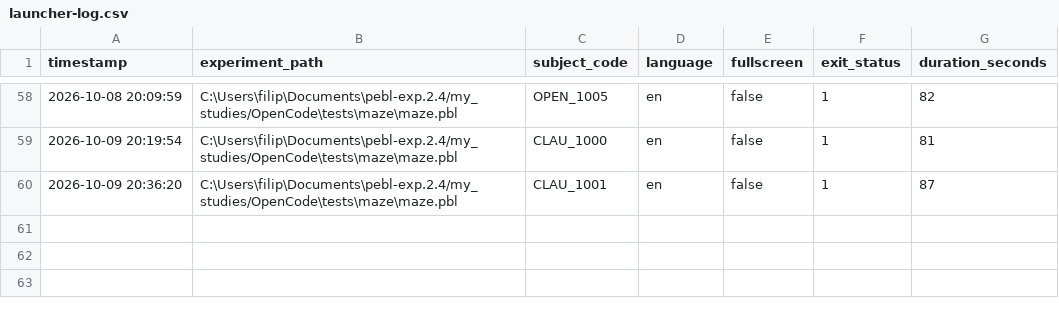
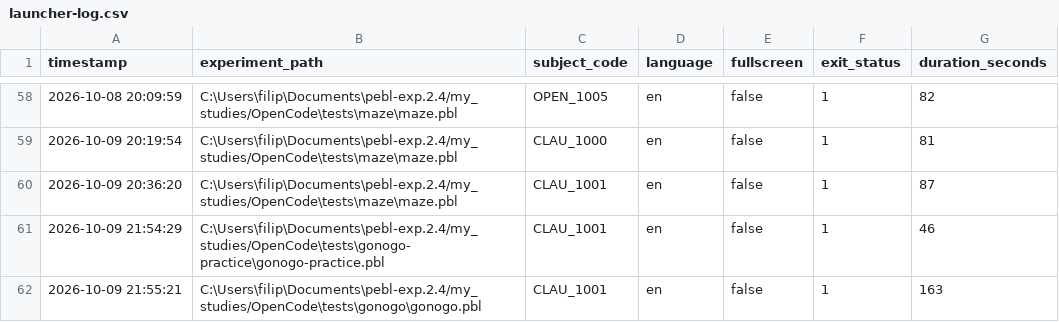
Before and after one commit to filipe-ferreira-vaz/PEBL-Occam, a CSV file: logs/launcher-log.csv, drawn as a sheet; only a part is shown, gaps mark what is left out; the diff names each change by its address in the sheet, - before the commit and + after, or states it on an @@ line.

```diff
--- a/logs/launcher-log.csv
+++ b/logs/launcher-log.csv
+row 61: 2026-10-09 21:54:29 | C:\Users\filip\Documents\pebl-exp.2.4/my_studies/OpenCode\tests\gonogo-practice\gonogo-practice.pbl | CLAU_1001 | en | false | 1 | 46
+row 62: 2026-10-09 21:55:21 | C:\Users\filip\Documents\pebl-exp.2.4/my_studies/OpenCode\tests\gonogo\gonogo.pbl | CLAU_1001 | en | false | 1 | 163
```
Also changed, not shown: 43 other files.
